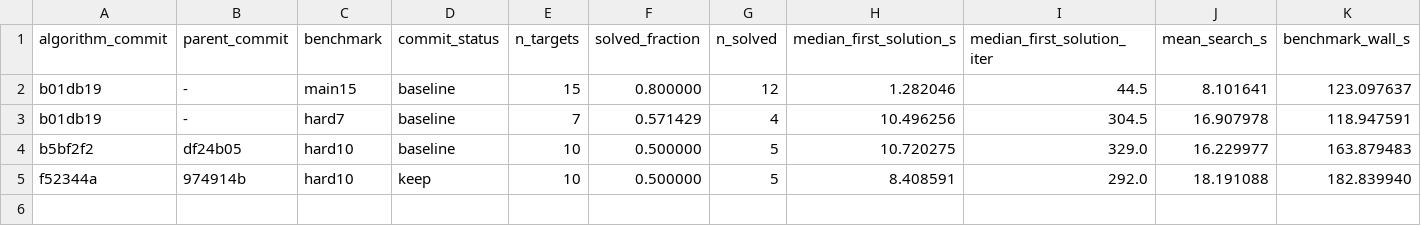
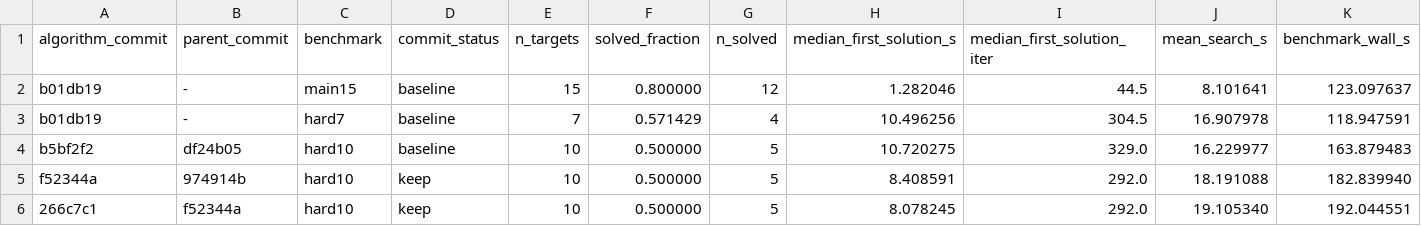
Before and after one commit to pagel-s/aizynthfinder, a TSV file: research/accepted_changes.tsv, drawn as a sheet; only a part is shown; rows hold the shown columns only; the diff names each change by its address in the sheet, - before the commit and + after, or states it on an @@ line.

Commit message:
record hard10 keep for second rescue stage

```diff
--- a/research/accepted_changes.tsv
+++ b/research/accepted_changes.tsv
+row 6: 266c7c1 | f52344a | hard10 | keep | 10 | 0.500000 | 5 | 8.078245 | 292.0 | 19.105340 | 192.044551
```
